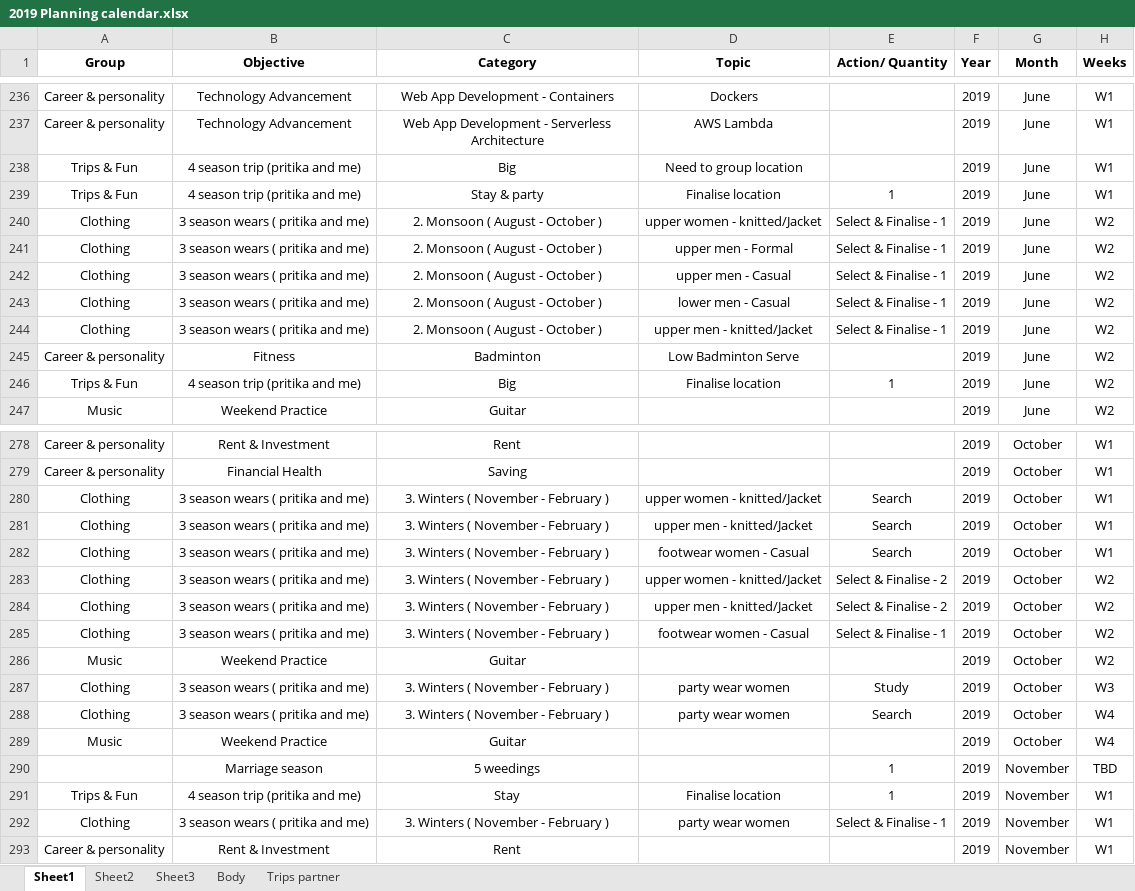
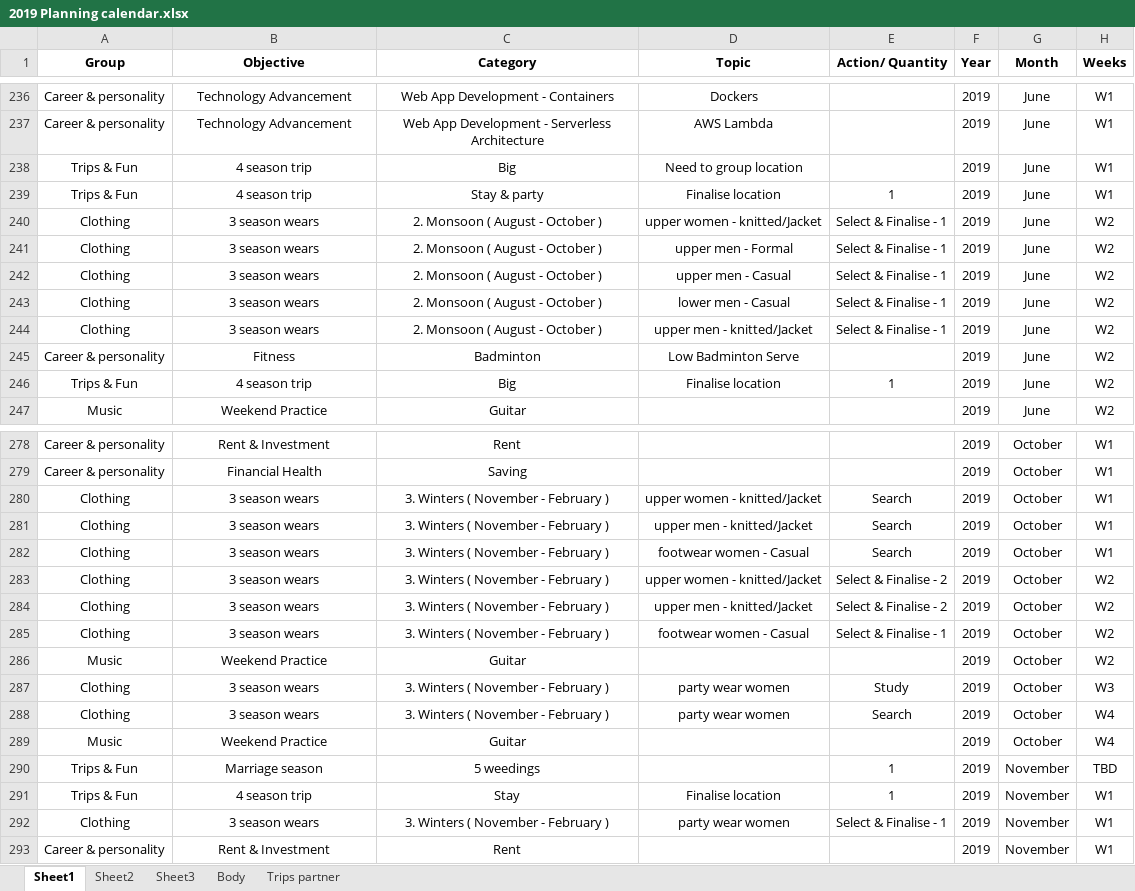
Before and after one commit to AakashDhondiyal/localRepo, an Excel workbook: 2019 Planning calendar.xlsx, sheet Sheet1, drawn as a sheet; only a part is shown, gaps mark what is left out; values as stored, in another font and other column widths than the file's, no borders; table styles not drawn; the diff covers the shown part only; the diff names each change by its address in the sheet, - before the commit and + after, or states it on an @@ line.

```diff
--- a/2019 Planning calendar.xlsx (sheet Sheet1)
+++ b/2019 Planning calendar.xlsx (sheet Sheet1)
-B238:B239 (Objective): 4 season trip (pritika and me)
+B238:B239 (Objective): 4 season trip
-B240:B244 (Objective): 3 season wears ( pritika and me)
+B240:B244 (Objective): 3 season wears
-B246 (Objective): 4 season trip (pritika and me)
+B246 (Objective): 4 season trip
-B280:B285 (Objective): 3 season wears ( pritika and me)
+B280:B285 (Objective): 3 season wears
-B287:B288 (Objective): 3 season wears ( pritika and me)
+B287:B288 (Objective): 3 season wears
-A290 (Group): (empty)
+A290 (Group): Trips & Fun
-B291 (Objective): 4 season trip (pritika and me)
+B291 (Objective): 4 season trip
-B292 (Objective): 3 season wears ( pritika and me)
+B292 (Objective): 3 season wears
```
Also changed, not shown: 1 added row, 1 removed row and 84 edited cells elsewhere in this sheet.
